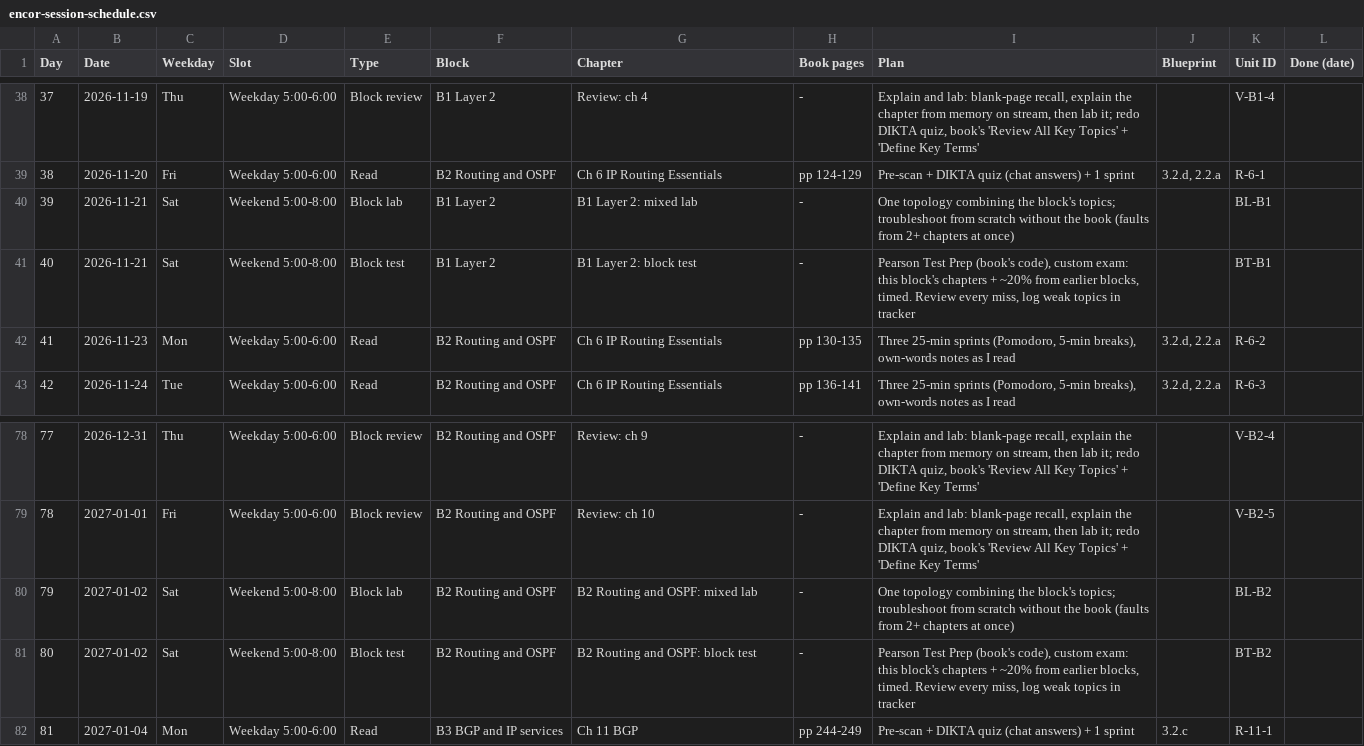
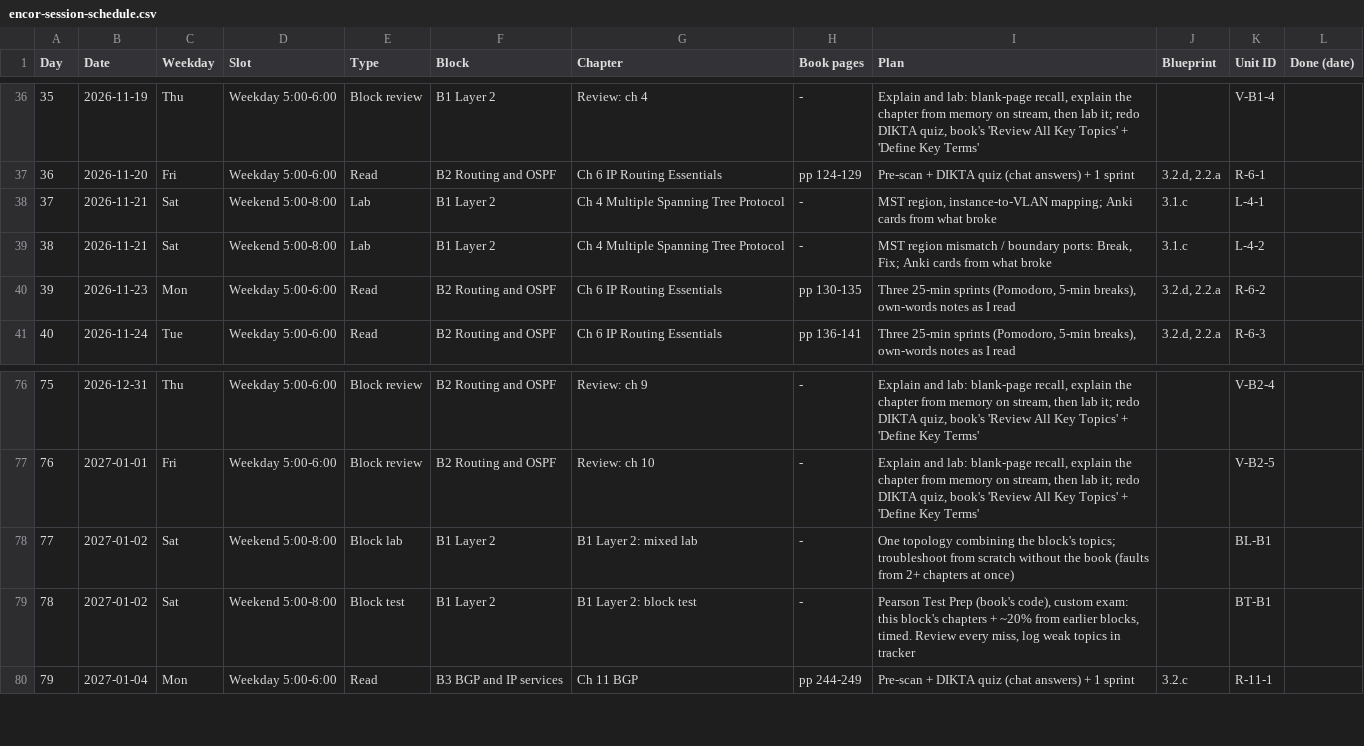
Before and after one commit to baltejgiri/project-encor, a CSV file: encor-session-schedule.csv, drawn as a sheet; only a part is shown, gaps mark what is left out; addresses are those after the commit; the diff covers the shown part only; the diff names each change by its address in the sheet, - before the commit and + after, or states it on an @@ line.

```diff
--- a/encor-session-schedule.csv
+++ b/encor-session-schedule.csv
@@ column A (Day) renumbered from row 17 down @@
-E38 (Type): Block lab
+E38 (Type): Lab
-G38 (Chapter): B1 Layer 2: mixed lab
+G38 (Chapter): Ch 4 Multiple Spanning Tree Protocol
-I38 (Plan): One topology combining the block's topics; troubleshoot from scratch without the book (faults from 2+ chapters at once)
+I38 (Plan): MST region, instance-to-VLAN mapping; Anki cards from what broke
-J38:J39 (Blueprint): (empty)
+J38:J39 (Blueprint): 3.1.c
-K38 (Unit ID): BL-B1
+K38 (Unit ID): L-4-1
-E39 (Type): Block test
+E39 (Type): Lab
-G39 (Chapter): B1 Layer 2: block test
+G39 (Chapter): Ch 4 Multiple Spanning Tree Protocol
-I39 (Plan): Pearson Test Prep (book's code), custom exam: this block's chapters + ~20% from earlier blocks, timed. Review every miss, log weak topics in tracker
+I39 (Plan): MST region mismatch / boundary ports: Break, Fix; Anki cards from what broke
-K39 (Unit ID): BT-B1
+K39 (Unit ID): L-4-2
-F78:F79 (Block): B2 Routing and OSPF
+F78:F79 (Block): B1 Layer 2
-G78 (Chapter): B2 Routing and OSPF: mixed lab
+G78 (Chapter): B1 Layer 2: mixed lab
-K78 (Unit ID): BL-B2
+K78 (Unit ID): BL-B1
-G79 (Chapter): B2 Routing and OSPF: block test
+G79 (Chapter): B1 Layer 2: block test
-K79 (Unit ID): BT-B2
+K79 (Unit ID): BT-B1
```
Also changed, not shown: 1 added row, 2 removed rows and 63 edited cells elsewhere in this file, 3 other files.
